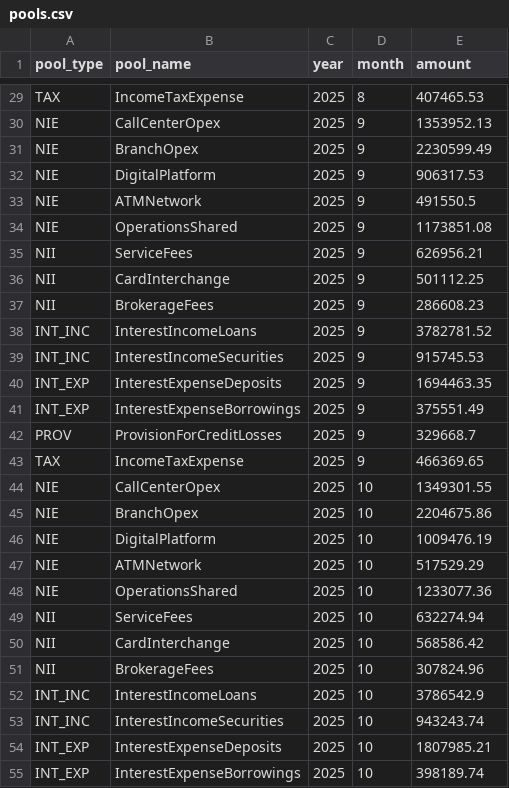
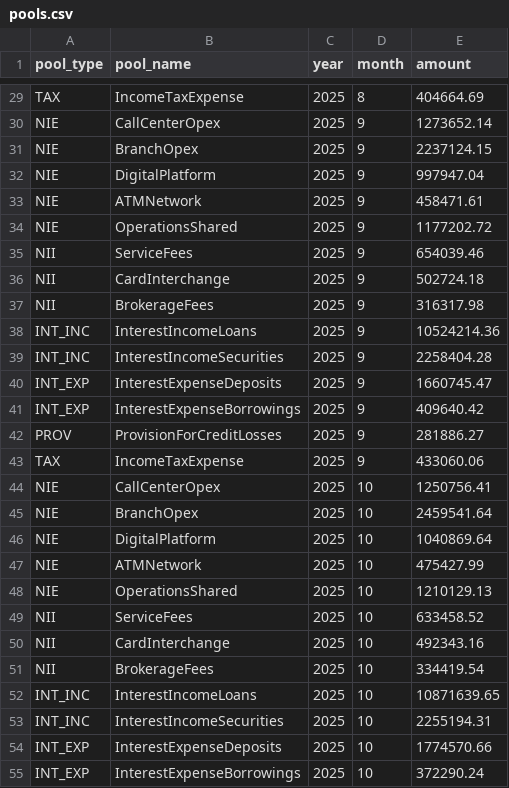
Before and after one commit to grparson/neo4j, a CSV file: Sandbox Files/pools.csv, drawn as a sheet; only a part is shown, gaps mark what is left out; the diff covers the shown part only; the diff names each change by its address in the sheet, - before the commit and + after, or states it on an @@ line.

```diff
--- a/Sandbox Files/pools.csv
+++ b/Sandbox Files/pools.csv
-E29 (amount): 407465.53
+E29 (amount): 404664.69
-E30 (amount): 1353952.13
+E30 (amount): 1273652.14
-E31 (amount): 2230599.49
+E31 (amount): 2237124.15
-E32 (amount): 906317.53
+E32 (amount): 997947.04
-E33 (amount): 491550.5
+E33 (amount): 458471.61
-E34 (amount): 1173851.08
+E34 (amount): 1177202.72
-E35 (amount): 626956.21
+E35 (amount): 654039.46
-E36 (amount): 501112.25
+E36 (amount): 502724.18
-E37 (amount): 286608.23
+E37 (amount): 316317.98
-E38 (amount): 3782781.52
+E38 (amount): 10524214.36
-E39 (amount): 915745.53
+E39 (amount): 2258404.28
-E40 (amount): 1694463.35
+E40 (amount): 1660745.47
-E41 (amount): 375551.49
+E41 (amount): 409640.42
-E42 (amount): 329668.7
+E42 (amount): 281886.27
-E43 (amount): 466369.65
+E43 (amount): 433060.06
-E44 (amount): 1349301.55
+E44 (amount): 1250756.41
-E45 (amount): 2204675.86
+E45 (amount): 2459541.64
-E46 (amount): 1009476.19
+E46 (amount): 1040869.64
-E47 (amount): 517529.29
+E47 (amount): 475427.99
-E48 (amount): 1233077.36
+E48 (amount): 1210129.13
-E49 (amount): 632274.94
+E49 (amount): 633458.52
-E50 (amount): 568586.42
+E50 (amount): 492343.16
-E51 (amount): 307824.96
+E51 (amount): 334419.54
-E52 (amount): 3786542.9
+E52 (amount): 10871639.65
-E53 (amount): 943243.74
+E53 (amount): 2255194.31
-E54 (amount): 1807985.21
+E54 (amount): 1774570.66
-E55 (amount): 398189.74
+E55 (amount): 372290.24
```
Also changed, not shown: 29 edited cells elsewhere in this file.
